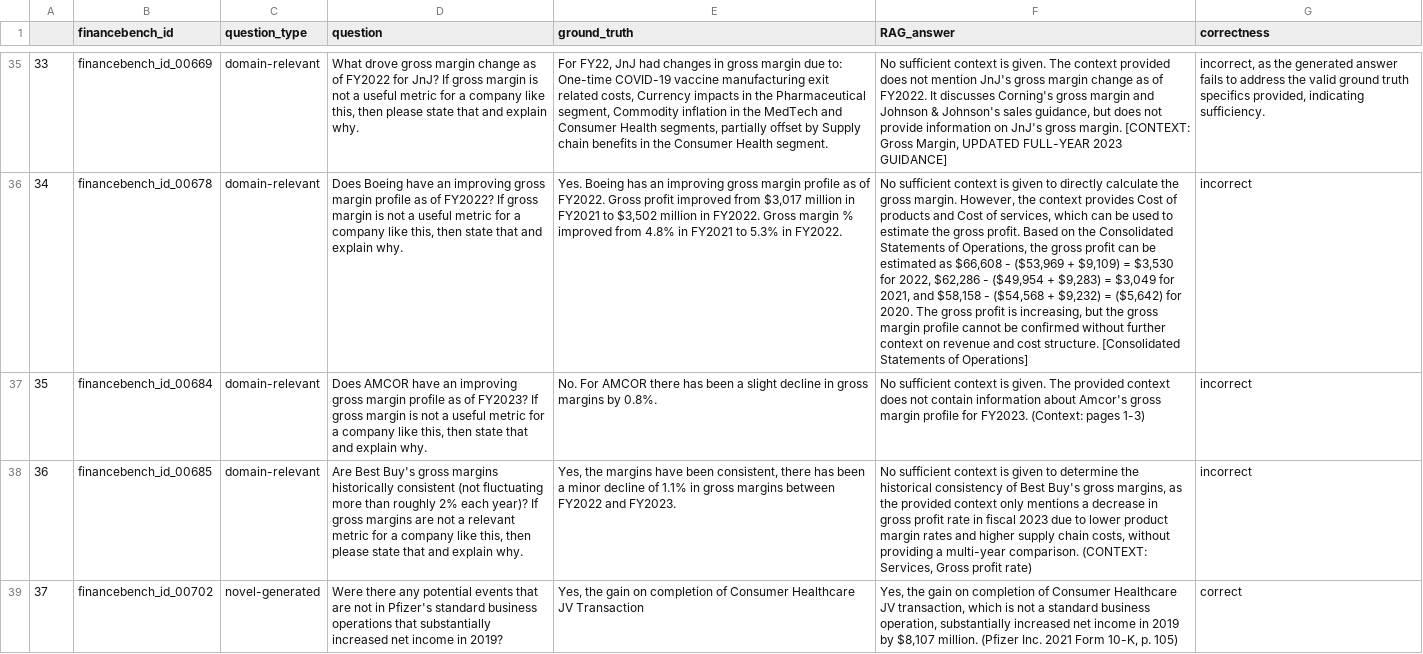
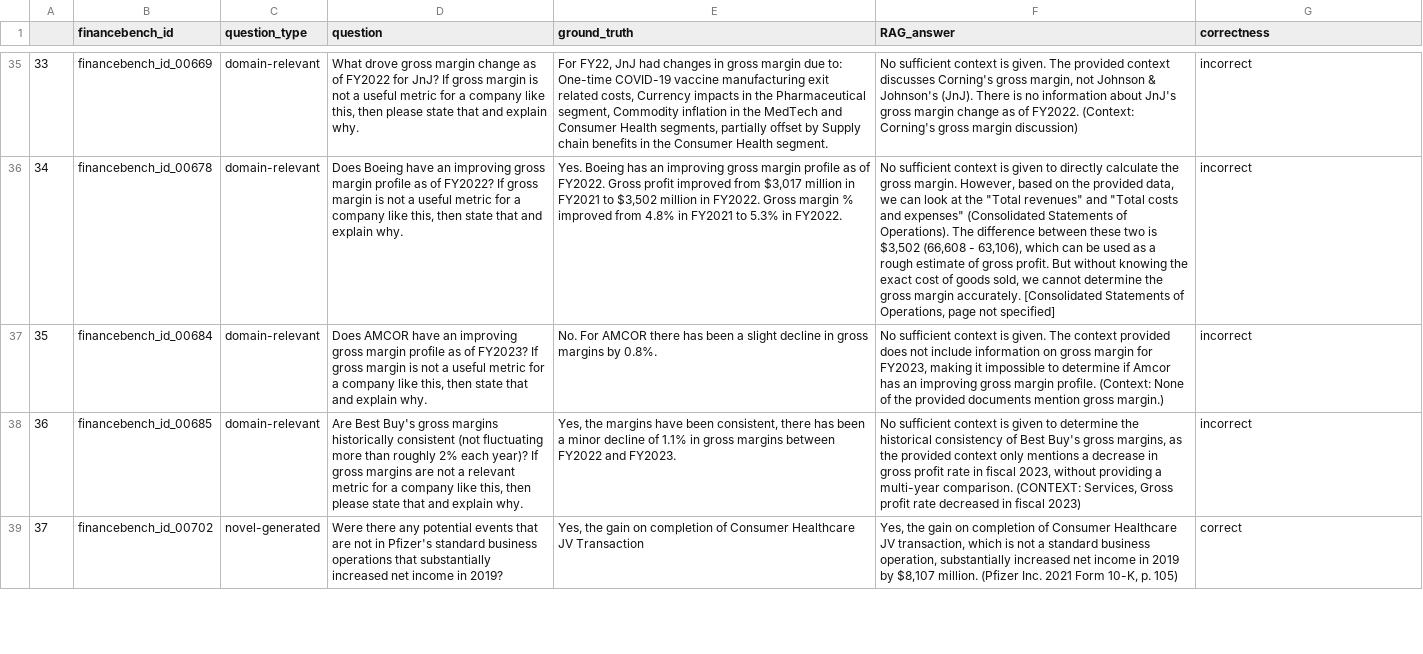
Before and after one commit to yaronwinter/Nebius, a CSV file: weeks/week3/rag/task_6_rag_correctness.csv, drawn as a sheet; only a part is shown, gaps mark what is left out; the diff covers the shown part only; the diff names each change by its address in the sheet, - before the commit and + after, or states it on an @@ line.

```diff
--- a/weeks/week3/rag/task_6_rag_correctness.csv
+++ b/weeks/week3/rag/task_6_rag_correctness.csv
-F35 (RAG_answer): …given. The context provided does not mention JnJ's gross margin change as of FY2022. It discusses Corning's gross margin and Johnson & Johnson's sales guidance, but does not provide information on JnJ's gross margin. [CONTEXT: Gross Margin, UPDATED FULL-YEAR 2023 GUIDANCE]
+F35 (RAG_answer): …given. The provided context discusses Corning's gross margin, not Johnson & Johnson's (JnJ). There is no information about JnJ's gross margin change as of FY2022. (Context: Corning's gross margin discussion)
-G35 (correctness): incorrect, as the generated answer fails to address the valid ground truth specifics provided, indicating sufficiency.
+G35 (correctness): incorrect
-F36 (RAG_answer): …margin. However, the context provides Cost of products and Cost of services, which can be used to estimate the gross profit. Based on the Consolidated Statements of Operations, the gross profit can be estimated as $66,608 - ($53,969 + $9,109) = $3,530 for 2022, $62,286 - ($49,954 + $9,283) = $3,049 for 2021, and $58,158 - ($54,568 + $9,232) = ($5,642) for 2020. The gross profit is increasing, but the gross margin profile cannot be confirmed without further context on revenue and cost structure. [Consolidated Statements of Operations]
+F36 (RAG_answer): …margin. However, based on the provided data, we can look at the "Total revenues" and "Total costs and expenses" (Consolidated Statements of Operations). The difference between these two is $3,502 (66,608 - 63,106), which can be used as a rough estimate of gross profit. But without knowing the exact cost of goods sold, we cannot determine the gross margin accurately. [Consolidated Statements of Operations, page not specified]
-F37 (RAG_answer): …given. The provided context does not contain information about Amcor's gross margin profile for FY2023. (Context: pages 1-3)
+F37 (RAG_answer): …given. The context provided does not include information on gross margin for FY2023, making it impossible to determine if Amcor has an improving gross margin profile. (Context: None of the provided documents mention gross margin.)
-F38 (RAG_answer): …in fiscal 2023 due to lower product margin rates and higher supply chain costs, without providing a multi-year comparison. (CONTEXT: Services, Gross profit rate)
+F38 (RAG_answer): …in fiscal 2023, without providing a multi-year comparison. (CONTEXT: Services, Gross profit rate decreased in fiscal 2023)
```
Also changed, not shown: 67 edited cells elsewhere in this file, weeks/week3/rag/assignment2_improvement_cycles_increase_num_retrieved.csv, weeks/week3/rag/assignment2_improvement_cycles_reranker.csv, 7 other files.
